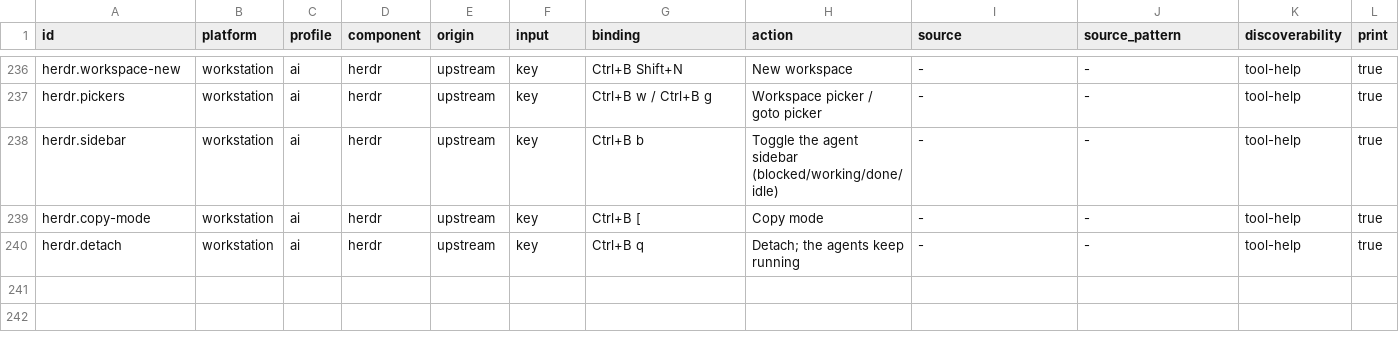
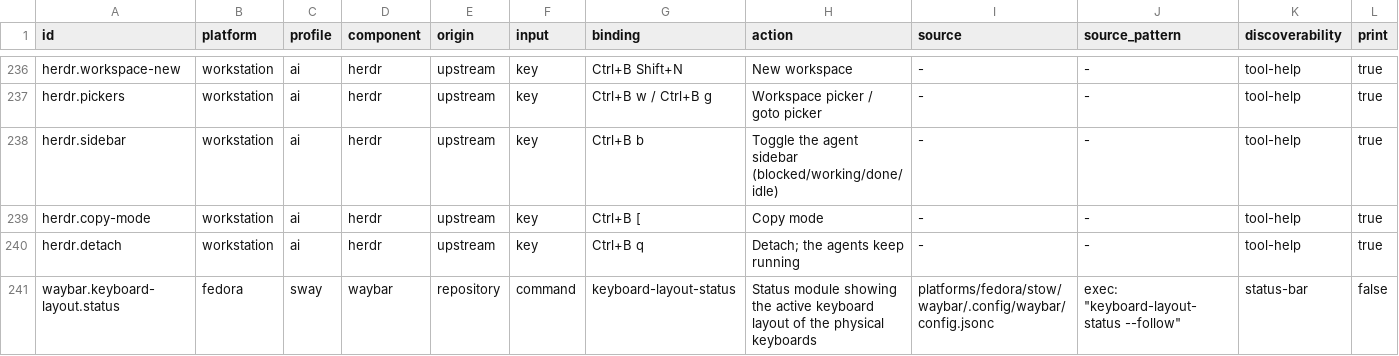
Before and after one commit to KasperElbo/dotfiles, a TSV file: config/actions.tsv, drawn as a sheet; only a part is shown, gaps mark what is left out; rows hold the shown columns only; the diff names each change by its address in the sheet, - before the commit and + after, or states it on an @@ line.

```diff
--- a/config/actions.tsv
+++ b/config/actions.tsv
+row 241: waybar.keyboard-layout.status | fedora | sway | waybar | repository | command | keyboard-layout-status | Status module showing the active keyboard layout of the physical keyboards | platforms/fedora/stow/waybar/.config/waybar/config.jsonc | exec: "keyboard-layout-status --follow" | status-bar | false
```
Also changed, not shown: 11 other files.
